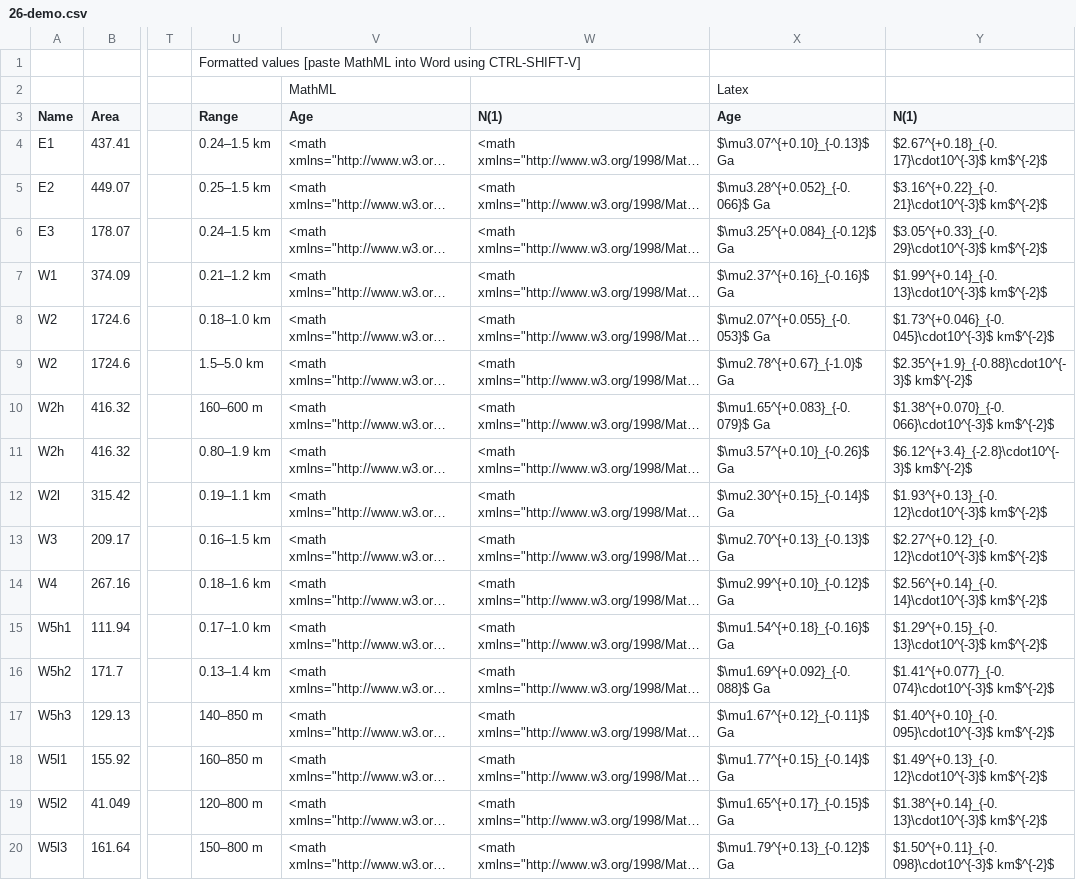
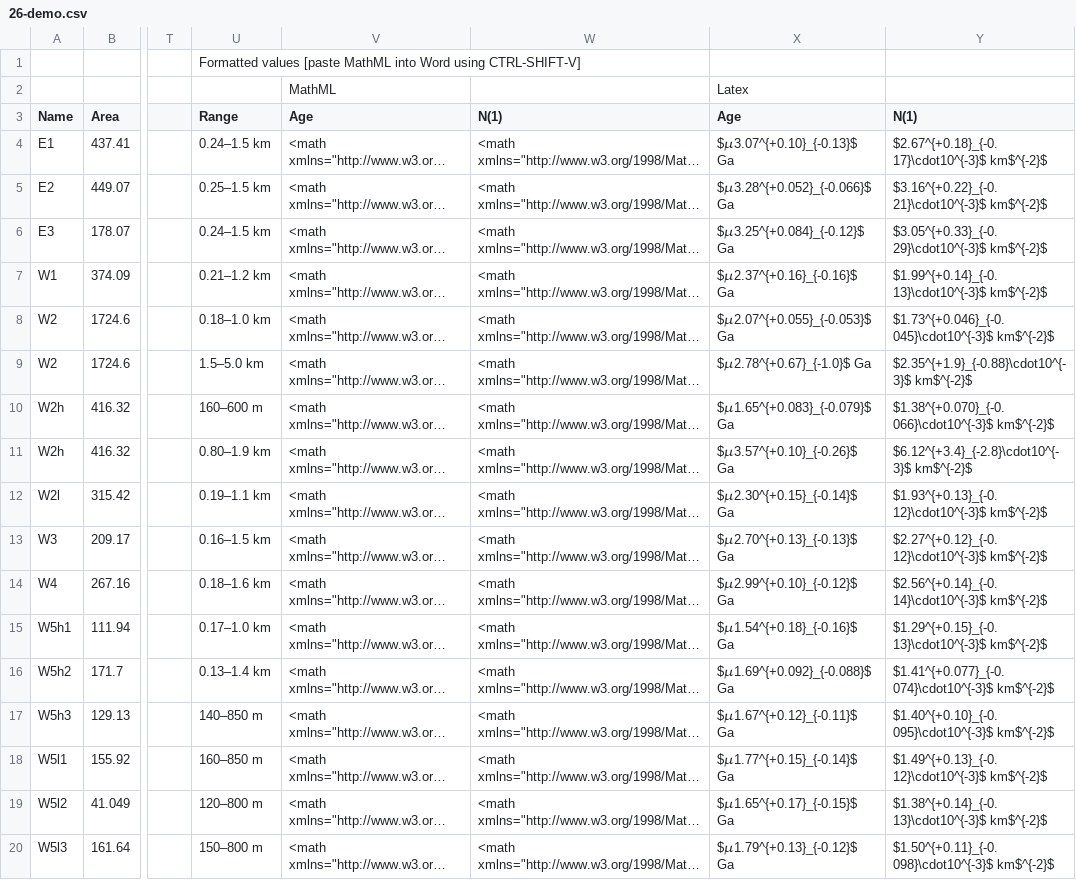
Before and after one commit to ggmichael/craterstats, a CSV file: demo/26-demo.csv, drawn as a sheet; only a part is shown, gaps mark what is left out; long unchanged cells end in …; the diff names each change by its address in the sheet, - before the commit and + after, or states it on an @@ line.

```diff
--- a/demo/26-demo.csv
+++ b/demo/26-demo.csv
-X4 (Age): $\mu3.07^{+0.10}_{-0.13}$ Ga
+X4 (Age): $𝜇3.07^{+0.10}_{-0.13}$ Ga
-X5 (Age): $\mu3.28^{+0.052}_{-0.066}$ Ga
+X5 (Age): $𝜇3.28^{+0.052}_{-0.066}$ Ga
-X6 (Age): $\mu3.25^{+0.084}_{-0.12}$ Ga
+X6 (Age): $𝜇3.25^{+0.084}_{-0.12}$ Ga
-X7 (Age): $\mu2.37^{+0.16}_{-0.16}$ Ga
+X7 (Age): $𝜇2.37^{+0.16}_{-0.16}$ Ga
-X8 (Age): $\mu2.07^{+0.055}_{-0.053}$ Ga
+X8 (Age): $𝜇2.07^{+0.055}_{-0.053}$ Ga
-X9 (Age): $\mu2.78^{+0.67}_{-1.0}$ Ga
+X9 (Age): $𝜇2.78^{+0.67}_{-1.0}$ Ga
-X10 (Age): $\mu1.65^{+0.083}_{-0.079}$ Ga
+X10 (Age): $𝜇1.65^{+0.083}_{-0.079}$ Ga
-X11 (Age): $\mu3.57^{+0.10}_{-0.26}$ Ga
+X11 (Age): $𝜇3.57^{+0.10}_{-0.26}$ Ga
-X12 (Age): $\mu2.30^{+0.15}_{-0.14}$ Ga
+X12 (Age): $𝜇2.30^{+0.15}_{-0.14}$ Ga
-X13 (Age): $\mu2.70^{+0.13}_{-0.13}$ Ga
+X13 (Age): $𝜇2.70^{+0.13}_{-0.13}$ Ga
-X14 (Age): $\mu2.99^{+0.10}_{-0.12}$ Ga
+X14 (Age): $𝜇2.99^{+0.10}_{-0.12}$ Ga
-X15 (Age): $\mu1.54^{+0.18}_{-0.16}$ Ga
+X15 (Age): $𝜇1.54^{+0.18}_{-0.16}$ Ga
-X16 (Age): $\mu1.69^{+0.092}_{-0.088}$ Ga
+X16 (Age): $𝜇1.69^{+0.092}_{-0.088}$ Ga
-X17 (Age): $\mu1.67^{+0.12}_{-0.11}$ Ga
+X17 (Age): $𝜇1.67^{+0.12}_{-0.11}$ Ga
-X18 (Age): $\mu1.77^{+0.15}_{-0.14}$ Ga
+X18 (Age): $𝜇1.77^{+0.15}_{-0.14}$ Ga
-X19 (Age): $\mu1.65^{+0.17}_{-0.15}$ Ga
+X19 (Age): $𝜇1.65^{+0.17}_{-0.15}$ Ga
-X20 (Age): $\mu1.79^{+0.13}_{-0.12}$ Ga
+X20 (Age): $𝜇1.79^{+0.13}_{-0.12}$ Ga
```
Also changed, not shown: demo/00-demo.csv, demo/01-demo.csv, 46 other files.
